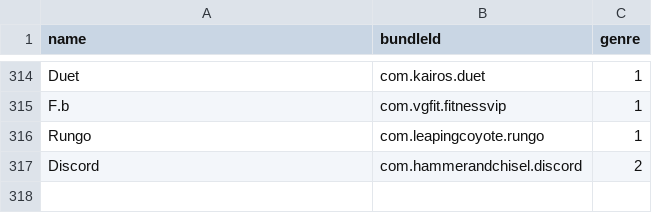
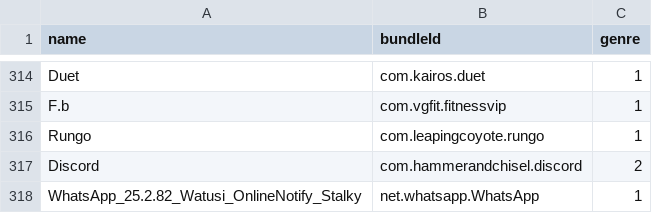
Before and after one commit to ph34rar5on/AppTesters_Repo, a CSV file: bundleId.csv, drawn as a sheet; only a part is shown, gaps mark what is left out.

```diff
--- a/bundleId.csv
+++ b/bundleId.csv
@@ -317 +317,2 @@ Rungo,com.leapingcoyote.rungo,1
 Discord,com.hammerandchisel.discord,2
+WhatsApp_25.2.82_Watusi_OnlineNotify_Stalky,net.whatsapp.WhatsApp,1
```
Also changed, not shown: 2 other files.
